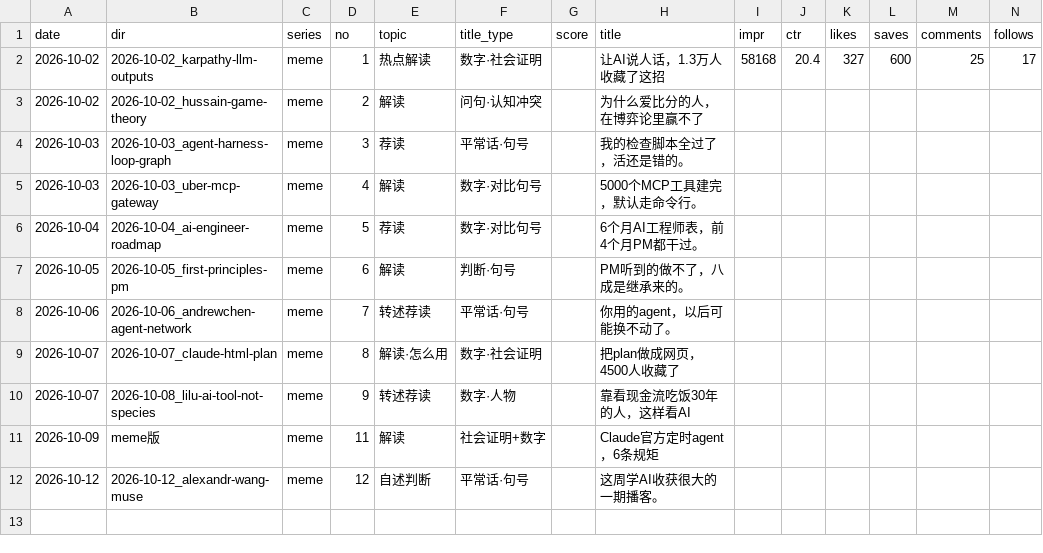
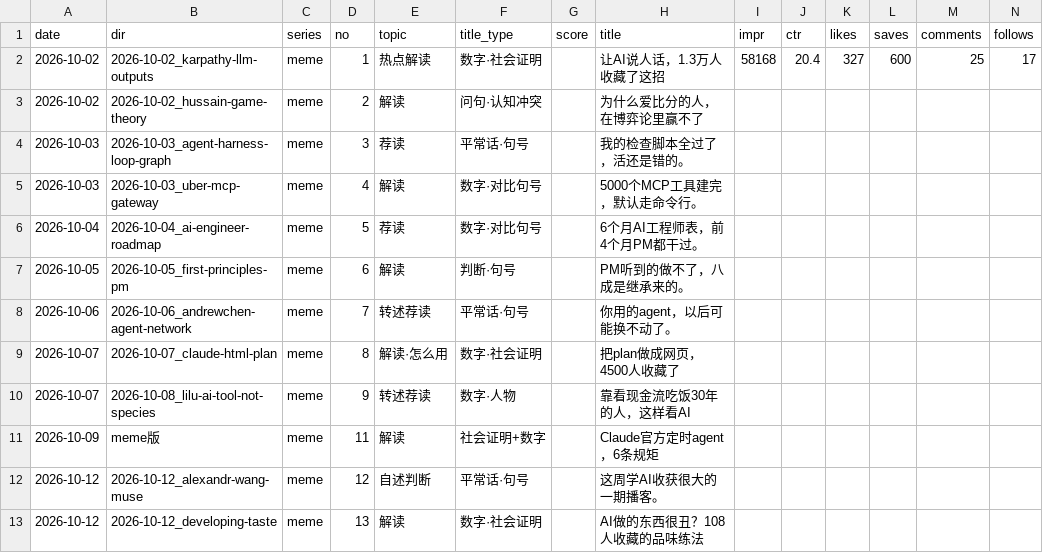
Before and after one commit to ddddddjx/youtube-xhs, a CSV file: 账号/日志.csv, drawn as a sheet; only a part is shown; rows hold the shown columns only; the diff names each change by its address in the sheet, - before the commit and + after, or states it on an @@ line.

```diff
--- a/账号/日志.csv
+++ b/账号/日志.csv
+row 13: 2026-10-12 | 2026-10-12_developing-taste | meme | 13 | 解读 | 数字·社会证明 |  | AI做的东西很丑？108人收藏的品味练法
```
Also changed, not shown: 21 other files.
